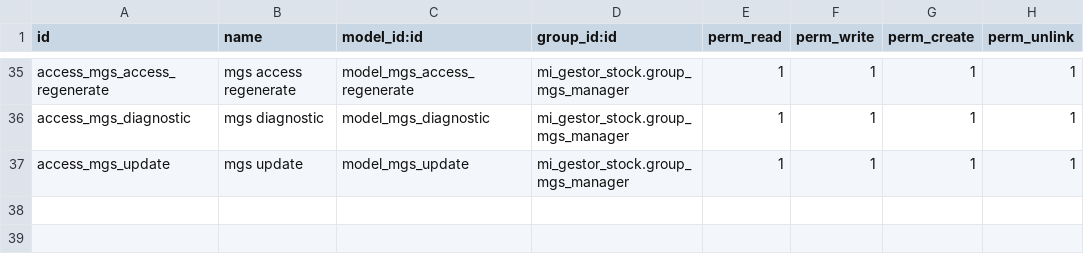
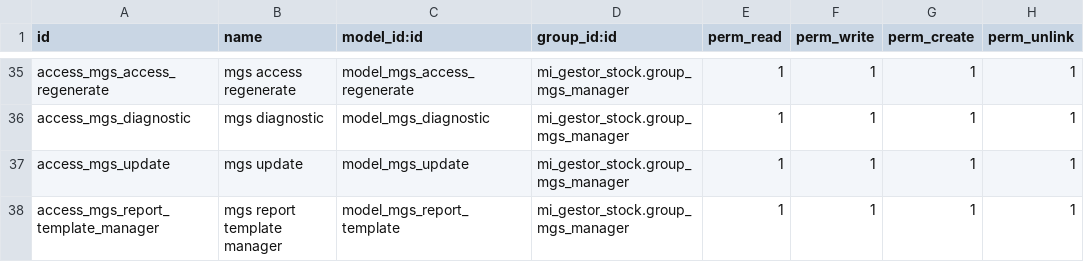
Before and after one commit to AaronRuizzz/EntreRamblasGestorStock, a CSV file: EntreRamblas/custom_addons/mi_gestor_stock/security/ir.model.access.csv, drawn as a sheet; only a part is shown, gaps mark what is left out.

```diff
--- a/EntreRamblas/custom_addons/mi_gestor_stock/security/ir.model.access.csv
+++ b/EntreRamblas/custom_addons/mi_gestor_stock/security/ir.model.access.csv
@@ -37 +37,2 @@ access_mgs_diagnostic,mgs diagnostic,model_mgs_diagnostic,mi_gestor_stock.group_
 access_mgs_update,mgs update,model_mgs_update,mi_gestor_stock.group_mgs_manager,1,1,1,1
+access_mgs_report_template_manager,mgs report template manager,model_mgs_report_template,mi_gestor_stock.group_mgs_manager,1,1,1,1
```
Also changed, not shown: 10 other files.
